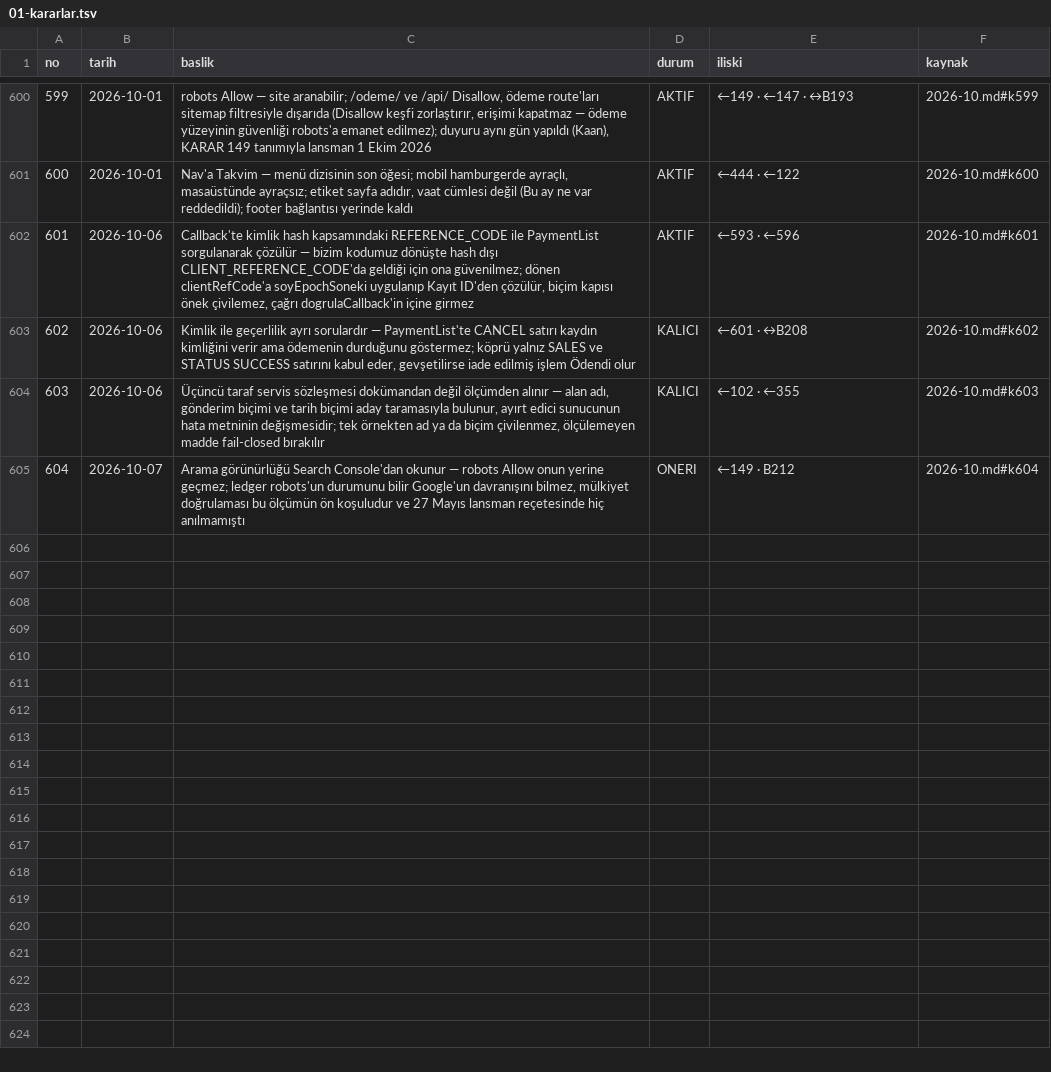
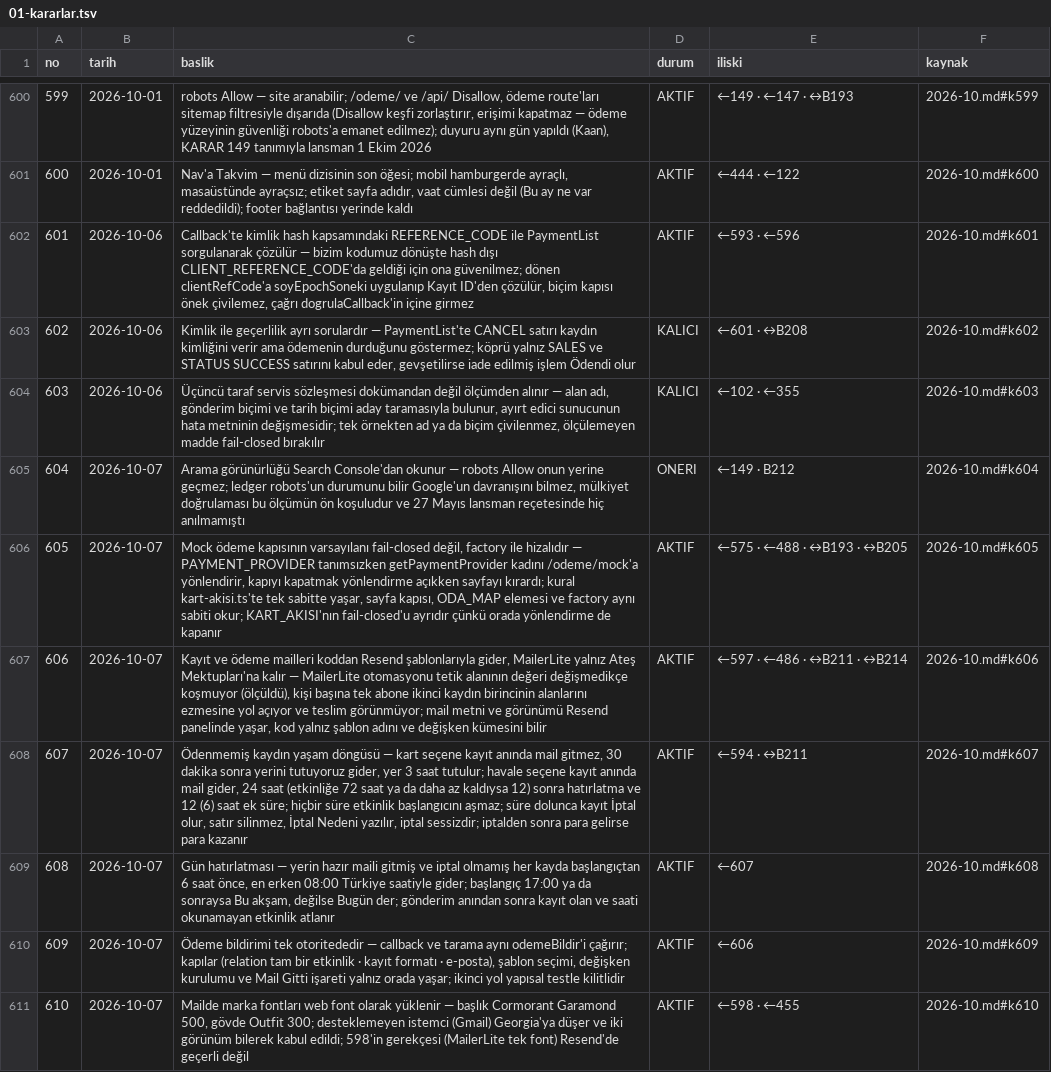
Before and after one commit to hlaorpz/ocak, a TSV file: docs/01-kararlar.tsv, drawn as a sheet; only a part is shown, gaps mark what is left out; the diff covers the shown part only; the diff names each change by its address in the sheet, - before the commit and + after, or states it on an @@ line.

```diff
--- a/docs/01-kararlar.tsv
+++ b/docs/01-kararlar.tsv
+row 606: 605 | 2026-10-07 | Mock ödeme kapısının varsayılanı fail-closed değil, factory ile hizalıdır — PAYMENT_PROVIDER tanımsızken getPaymentProvider kadını /odeme/mock'a yönlendirir, kapıyı kapatmak yönlendirme açıkken sayfayı kırardı; kural kart-akisi.ts'te tek sabitte yaşar, sayfa kapısı, ODA_MAP elemesi ve factory aynı sabiti okur; KART_AKISI'nın fail-closed'u ayrıdır çünkü orada yönlendirme de kapanır | AKTIF | ←575 · ←488 · ↔B193 · ↔B205 | 2026-10.md#k605
+row 607: 606 | 2026-10-07 | Kayıt ve ödeme mailleri koddan Resend şablonlarıyla gider, MailerLite yalnız Ateş Mektupları'na kalır — MailerLite otomasyonu tetik alanının değeri değişmedikçe koşmuyor (ölçüldü), kişi başına tek abone ikinci kaydın birincinin alanlarını ezmesine yol açıyor ve teslim görünmüyor; mail metni ve görünümü Resend panelinde yaşar, kod yalnız şablon adını ve değişken kümesini bilir | AKTIF | ←597 · ←486 · ↔B211 · ↔B214 | 2026-10.md#k606
+row 608: 607 | 2026-10-07 | Ödenmemiş kaydın yaşam döngüsü — kart seçene kayıt anında mail gitmez, 30 dakika sonra yerini tutuyoruz gider, yer 3 saat tutulur; havale seçene kayıt anında mail gider, 24 saat (etkinliğe 72 saat ya da daha az kaldıysa 12) sonra hatırlatma ve 12 (6) saat ek süre; hiçbir süre etkinlik başlangıcını aşmaz; süre dolunca kayıt İptal olur, satır silinmez, İptal Nedeni yazılır, iptal sessizdir; iptalden sonra para gelirse para kazanır | AKTIF | ←594 · ↔B211 | 2026-10.md#k607
+row 609: 608 | 2026-10-07 | Gün hatırlatması — yerin hazır maili gitmiş ve iptal olmamış her kayda başlangıçtan 6 saat önce, en erken 08:00 Türkiye saatiyle gider; başlangıç 17:00 ya da sonraysa Bu akşam, değilse Bugün der; gönderim anından sonra kayıt olan ve saati okunamayan etkinlik atlanır | AKTIF | ←607 | 2026-10.md#k608
+row 610: 609 | 2026-10-07 | Ödeme bildirimi tek otoritededir — callback ve tarama aynı odemeBildir'i çağırır; kapılar (relation tam bir etkinlik · kayıt formatı · e-posta), şablon seçimi, değişken kurulumu ve Mail Gitti işareti yalnız orada yaşar; ikinci yol yapısal testle kilitlidir | AKTIF | ←606 | 2026-10.md#k609
+row 611: 610 | 2026-10-07 | Mailde marka fontları web font olarak yüklenir — başlık Cormorant Garamond 500, gövde Outfit 300; desteklemeyen istemci (Gmail) Georgia'ya düşer ve iki görünüm bilerek kabul edildi; 598'in gerekçesi (MailerLite tek font) Resend'de geçerli değil | AKTIF | ←598 · ←455 | 2026-10.md#k610
```
Also changed, not shown: 5 added rows and 6 edited cells elsewhere in this file, 5 other files.
